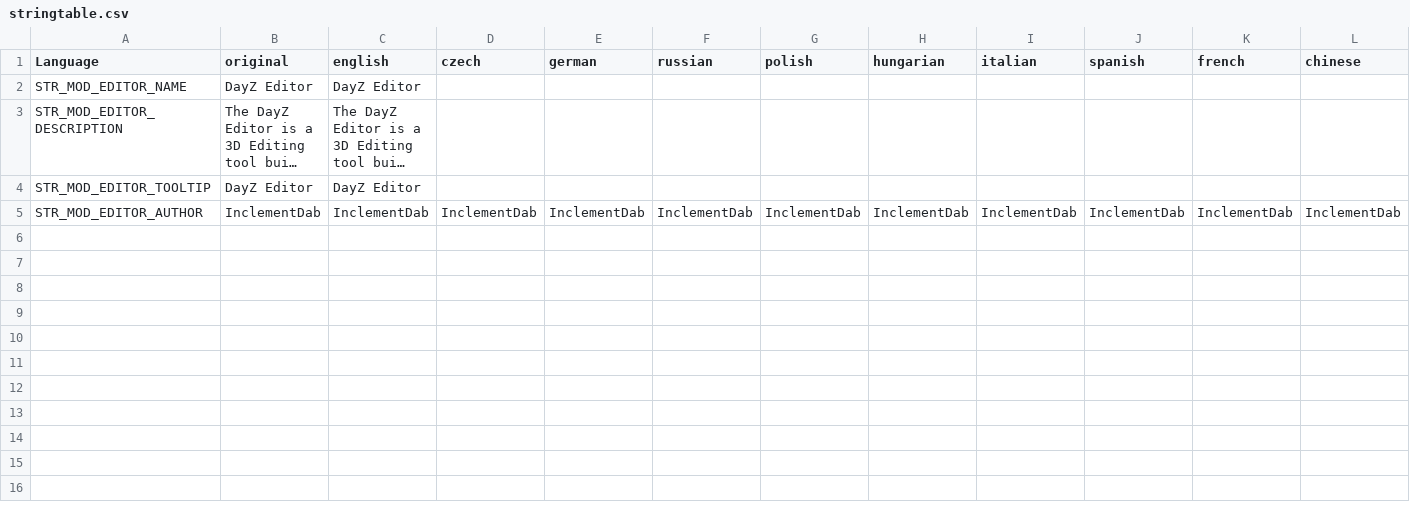
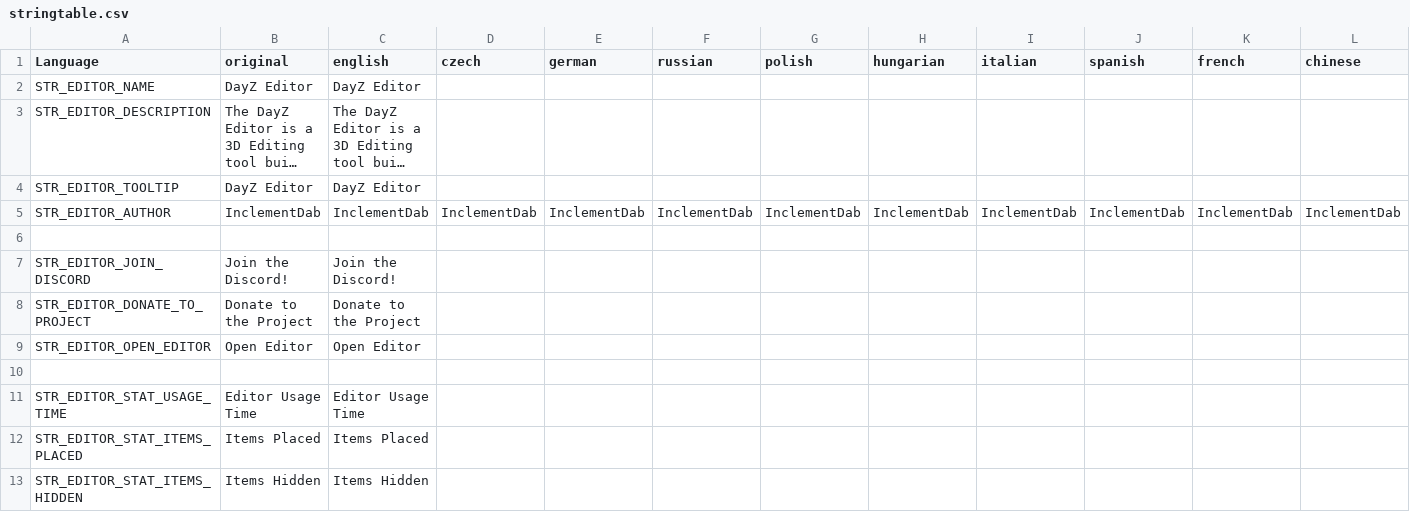
Before and after one commit to InclementDab/DayZ-Editor, a CSV file: DayZEditor/Scripts/stringtable.csv, drawn as a sheet; only a part is shown; long unchanged cells end in …; rows hold the shown columns only; the diff names each change by its address in the sheet, - before the commit and + after, or states it on an @@ line.

Commit message:
More localization, its all going to be disabled until the translations are complete

```diff
--- a/DayZEditor/Scripts/stringtable.csv
+++ b/DayZEditor/Scripts/stringtable.csv
-A2 (Language): STR_MOD_EDITOR_NAME
+A2 (Language): STR_EDITOR_NAME
-A3 (Language): STR_MOD_EDITOR_DESCRIPTION
+A3 (Language): STR_EDITOR_DESCRIPTION
-A4 (Language): STR_MOD_EDITOR_TOOLTIP
+A4 (Language): STR_EDITOR_TOOLTIP
-A5 (Language): STR_MOD_EDITOR_AUTHOR
+A5 (Language): STR_EDITOR_AUTHOR
+row 6: (empty)
+row 7: STR_EDITOR_JOIN_DISCORD | Join the Discord! | Join the Discord!
+row 8: STR_EDITOR_DONATE_TO_PROJECT | Donate to the Project | Donate to the Project
+row 9: STR_EDITOR_OPEN_EDITOR | Open Editor | Open Editor
+row 10: (empty)
+row 11: STR_EDITOR_STAT_USAGE_TIME | Editor Usage Time | Editor Usage Time
+row 12: STR_EDITOR_STAT_ITEMS_PLACED | Items Placed | Items Placed
+row 13: STR_EDITOR_STAT_ITEMS_HIDDEN | Items Hidden | Items Hidden
```
Also changed, not shown: 2 other files.
